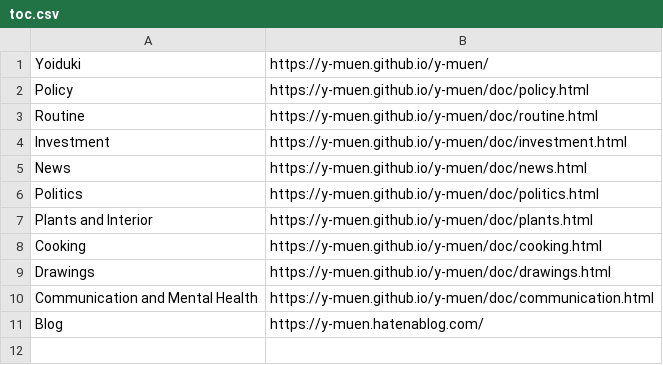
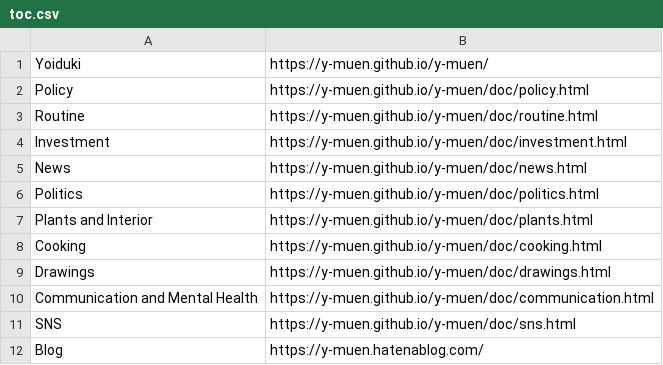
Before and after one commit to y-mamanaranu/y-muen, a CSV file: toc.csv, drawn as a sheet.

Commit message:
Update toc.

```diff
--- a/toc.csv
+++ b/toc.csv
@@ -10,2 +10,3 @@ Drawings,                        https://y-muen.github.io/y-muen/doc/drawings.ht
 Communication and Mental Health, https://y-muen.github.io/y-muen/doc/communication.html
+SNS,                             https://y-muen.github.io/y-muen/doc/sns.html
 Blog,                            https://y-muen.hatenablog.com/
```
